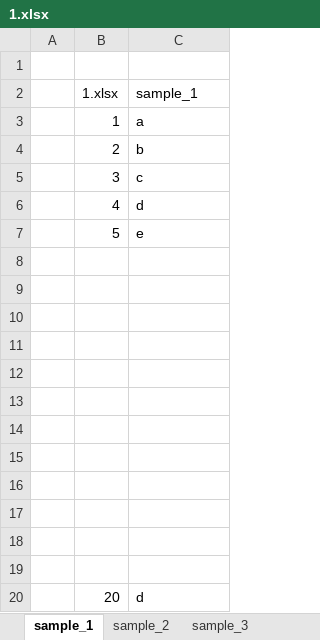
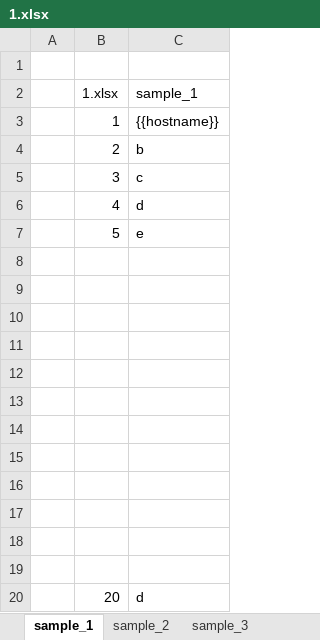
Before and after one commit to tantakotan/PIKUMIN, an Excel workbook: projects/parasheeter/pslsx/1.xlsx, sheet sample_1, drawn as a sheet; values as stored, in another font and other column widths than the file's, no borders; the diff names each change by its address in the sheet, - before the commit and + after, or states it on an @@ line.

Commit message:
Project PYKUMIN v3.0

```diff
--- a/projects/parasheeter/pslsx/1.xlsx (sheet sample_1)
+++ b/projects/parasheeter/pslsx/1.xlsx (sheet sample_1)
-C3 (sample_1): a
+C3 (sample_1): {{hostname}}
```
Also changed, not shown: sheet sample_2, 4 other files.
